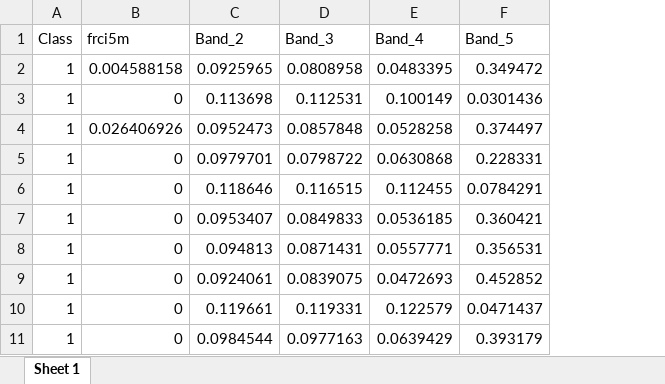
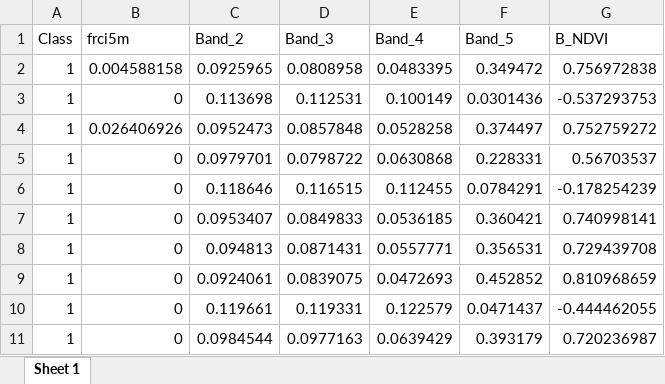
Before and after one commit to firstime09/ix_onepy, an Excel workbook: Data/Data Excel/Frci_Line_7_BALANCE.xlsx, sheet Sheet 1, drawn as a sheet; only a part is shown; values as stored, in another font and other column widths than the file's, no borders; the diff names each change by its address in the sheet, - before the commit and + after, or states it on an @@ line.

```diff
--- a/Data/Data Excel/Frci_Line_7_BALANCE.xlsx (sheet Sheet 1)
+++ b/Data/Data Excel/Frci_Line_7_BALANCE.xlsx (sheet Sheet 1)
+column G (B_NDVI), rows 2-11: 0.756972838 | -0.537293753 | 0.752759272 | 0.56703537 | -0.178254239 | 0.740998141 | 0.729439708 | 0.810968659 | -0.444462055 | 0.720236987
```
Also changed, not shown: Data/Data Excel/Frci_Line_6_BALANCE.xlsx, 2 other files.
